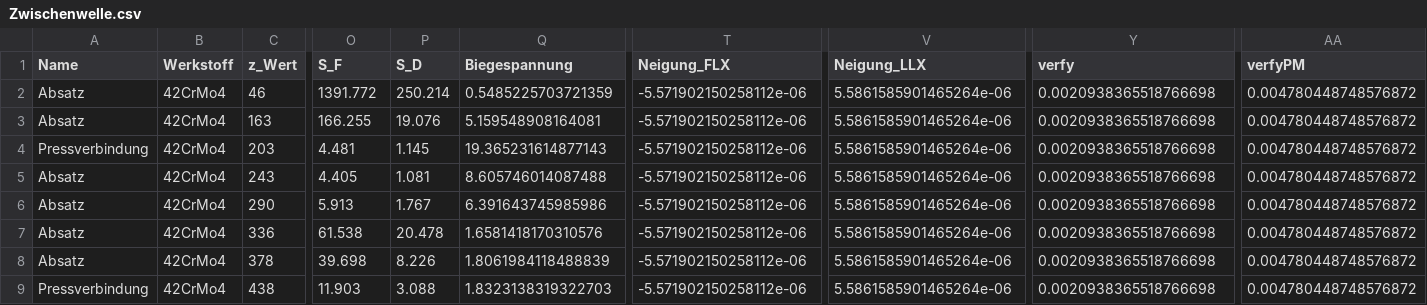
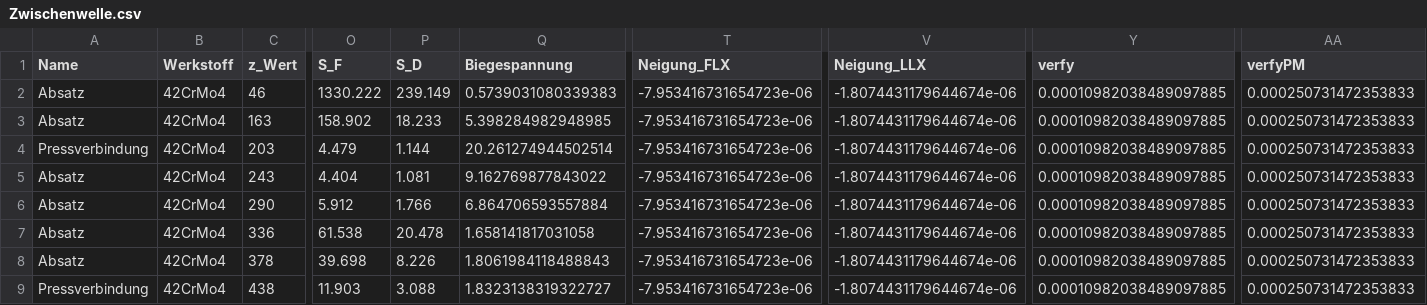
Before and after one commit to sydgtfzguhgfhtr/ME_Wellennachweis, a CSV file: PDFs/Zwischenwelle.csv, drawn as a sheet; only a part is shown, gaps mark what is left out; the diff names each change by its address in the sheet, - before the commit and + after, or states it on an @@ line.

```diff
--- a/PDFs/Zwischenwelle.csv
+++ b/PDFs/Zwischenwelle.csv
-O2 (S_F): 1391.772
+O2 (S_F): 1330.222
-P2 (S_D): 250.214
+P2 (S_D): 239.149
-Q2 (Biegespannung): 0.5485225703721359
+Q2 (Biegespannung): 0.5739031080339383
-T2:T9 (Neigung_FLX): -5.571902150258112e-06
+T2:T9 (Neigung_FLX): -7.953416731654723e-06
-V2:V9 (Neigung_LLX): 5.5861585901465264e-06
+V2:V9 (Neigung_LLX): -1.8074431179644674e-06
-Y2:Y9 (verfy): 0.0020938365518766698
+Y2:Y9 (verfy): 0.00010982038489097885
-AA2:AA9 (verfyPM): 0.004780448748576872
+AA2:AA9 (verfyPM): 0.000250731472353833
-O3 (S_F): 166.255
+O3 (S_F): 158.902
-P3 (S_D): 19.076
+P3 (S_D): 18.233
-Q3 (Biegespannung): 5.159548908164081
+Q3 (Biegespannung): 5.398284982948985
-O4 (S_F): 4.481
+O4 (S_F): 4.479
-P4 (S_D): 1.145
+P4 (S_D): 1.144
-Q4 (Biegespannung): 19.365231614877143
+Q4 (Biegespannung): 20.261274944502514
-O5 (S_F): 4.405
+O5 (S_F): 4.404
-Q5 (Biegespannung): 8.605746014087488
+Q5 (Biegespannung): 9.162769877843022
-O6 (S_F): 5.913
+O6 (S_F): 5.912
-P6 (S_D): 1.767
+P6 (S_D): 1.766
-Q6 (Biegespannung): 6.391643745985986
+Q6 (Biegespannung): 6.864706593557884
-Q7 (Biegespannung): 1.6581418170310576
+Q7 (Biegespannung): 1.658141817031058
-Q8 (Biegespannung): 1.8061984118488839
+Q8 (Biegespannung): 1.8061984118488843
-Q9 (Biegespannung): 1.8323138319322703
+Q9 (Biegespannung): 1.8323138319322727
```
Also changed, not shown: PDFs/Antriebswelle.csv, 10 other files.
